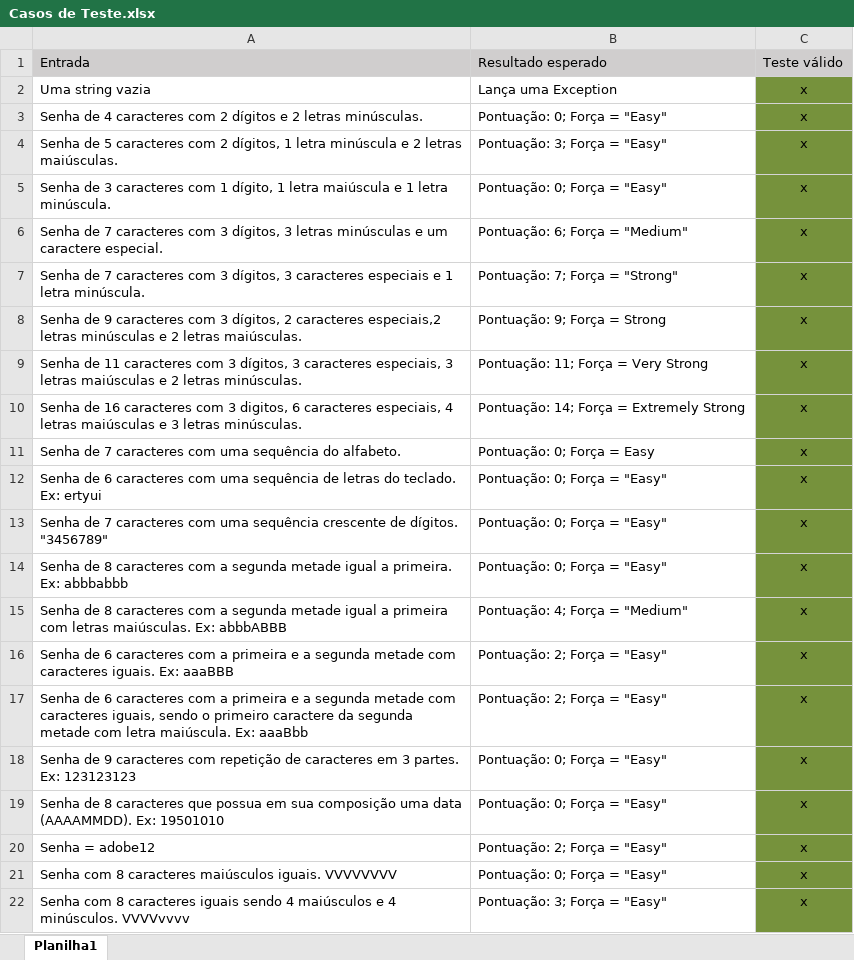
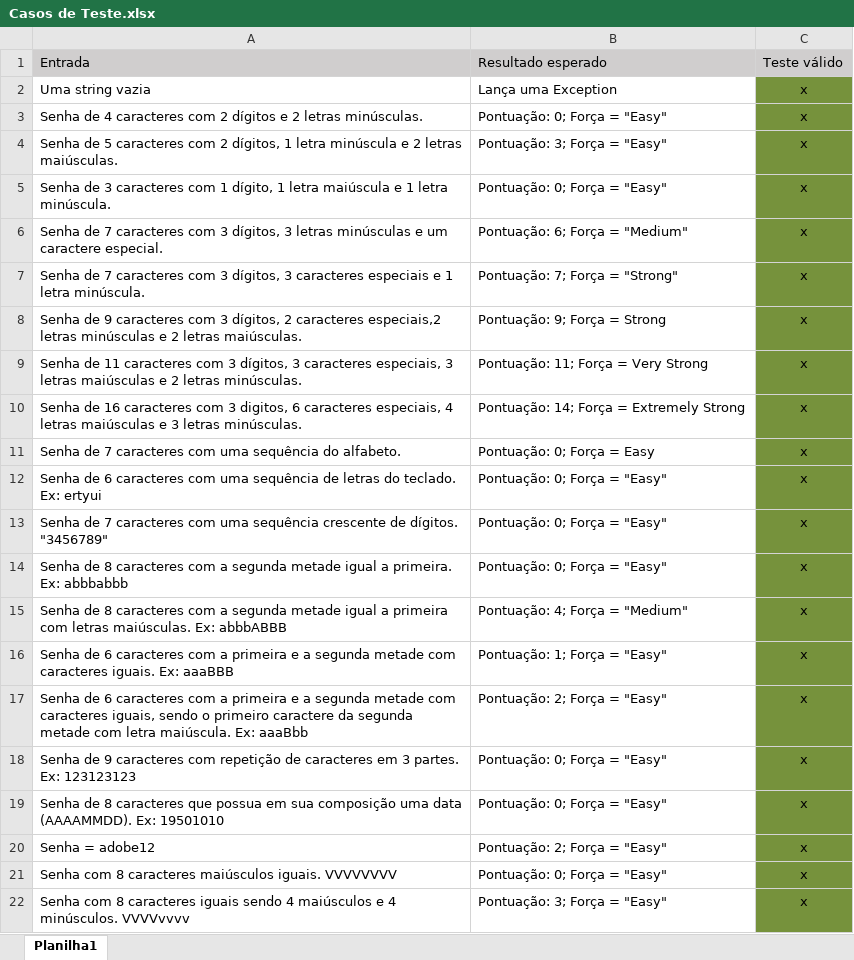
Before and after one commit to leo-santos/pcs2015.1, an Excel workbook: docs/Casos de Teste.xlsx, sheet Planilha1, drawn as a sheet; values as stored, in another font and other column widths than the file's, no borders; the diff names each change by its address in the sheet, - before the commit and + after, or states it on an @@ line.

Commit message:
Correção de caso de teste

```diff
--- a/docs/Casos de Teste.xlsx (sheet Planilha1)
+++ b/docs/Casos de Teste.xlsx (sheet Planilha1)
-B16: Pontuação: 2; Força = "Easy"
+B16: Pontuação: 1; Força = "Easy"
```
